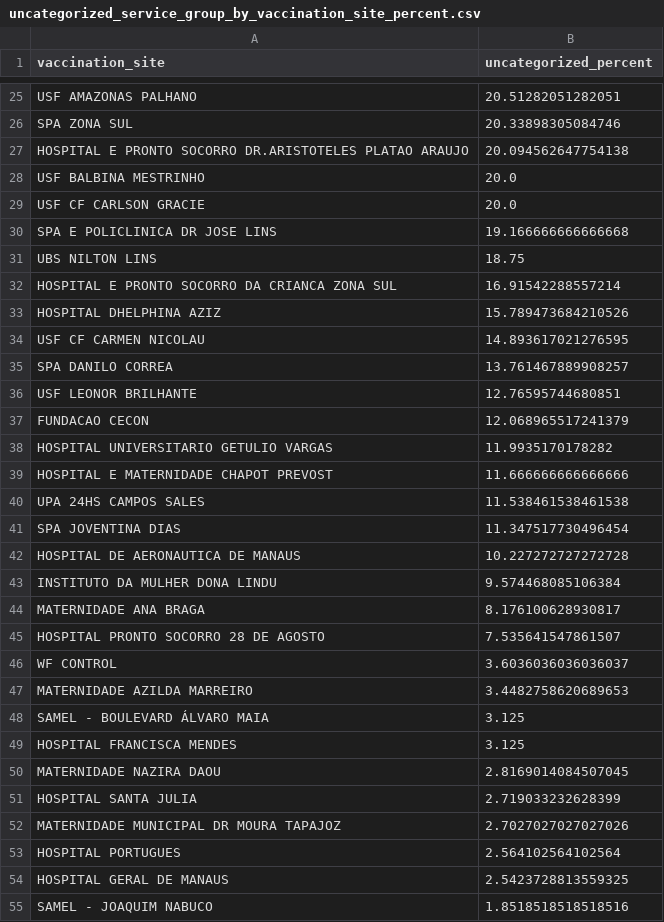
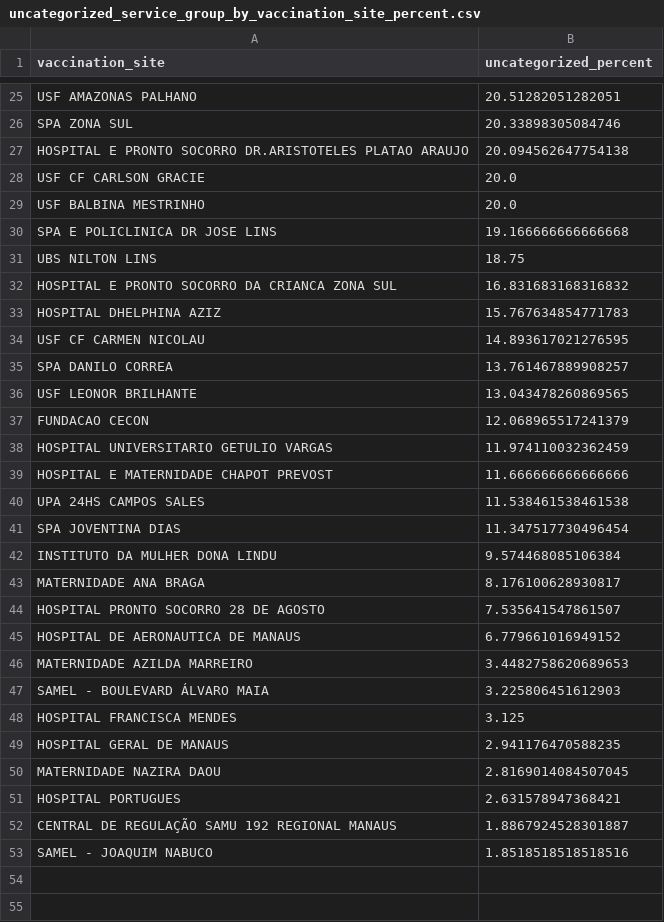
Before and after one commit to rbelem/vacina-manaus-backend, a CSV file: analytics/uncategorized_service_group_by_vaccination_site_percent.csv, drawn as a sheet; only a part is shown, gaps mark what is left out; the diff covers the shown part only.

```diff
--- a/analytics/uncategorized_service_group_by_vaccination_site_percent.csv
+++ b/analytics/uncategorized_service_group_by_vaccination_site_percent.csv
@@ -27,13 +27,13 @@ SPA ZONA SUL,20.33898305084746
 HOSPITAL E PRONTO SOCORRO DR.ARISTOTELES PLATAO ARAUJO,20.094562647754138
+USF CF CARLSON GRACIE,20.0
 USF BALBINA MESTRINHO,20.0
-USF CF CARLSON GRACIE,20.0
 SPA E POLICLINICA DR JOSE LINS,19.166666666666668
 UBS NILTON LINS,18.75
-HOSPITAL E PRONTO SOCORRO DA CRIANCA ZONA SUL,16.91542288557214
-HOSPITAL DHELPHINA AZIZ,15.789473684210526
+HOSPITAL E PRONTO SOCORRO DA CRIANCA ZONA SUL,16.831683168316832
+HOSPITAL DHELPHINA AZIZ,15.767634854771783
 USF CF CARMEN NICOLAU,14.893617021276595
 SPA DANILO CORREA,13.761467889908257
-USF LEONOR BRILHANTE,12.76595744680851
+USF LEONOR BRILHANTE,13.043478260869565
 FUNDACAO CECON,12.068965517241379
-HOSPITAL UNIVERSITARIO GETULIO VARGAS,11.9935170178282
+HOSPITAL UNIVERSITARIO GETULIO VARGAS,11.974110032362459
 HOSPITAL E MATERNIDADE CHAPOT PREVOST,11.666666666666666
@@ -41,3 +41,2 @@ UPA 24HS CAMPOS SALES,11.538461538461538
 SPA JOVENTINA DIAS,11.347517730496454
-HOSPITAL DE AERONAUTICA DE MANAUS,10.227272727272728
 INSTITUTO DA MULHER DONA LINDU,9.574468085106384
@@ -45,11 +44,10 @@ MATERNIDADE ANA BRAGA,8.176100628930817
 HOSPITAL PRONTO SOCORRO 28 DE AGOSTO,7.535641547861507
-WF CONTROL,3.6036036036036037
+HOSPITAL DE AERONAUTICA DE MANAUS,6.779661016949152
 MATERNIDADE AZILDA MARREIRO,3.4482758620689653
-SAMEL - BOULEVARD ÁLVARO MAIA,3.125
+SAMEL - BOULEVARD ÁLVARO MAIA,3.225806451612903
 HOSPITAL FRANCISCA MENDES,3.125
+HOSPITAL GERAL DE MANAUS,2.941176470588235
 MATERNIDADE NAZIRA DAOU,2.8169014084507045
-HOSPITAL SANTA JULIA,2.719033232628399
-MATERNIDADE MUNICIPAL DR MOURA TAPAJOZ,2.7027027027027026
-HOSPITAL PORTUGUES,2.564102564102564
-HOSPITAL GERAL DE MANAUS,2.5423728813559325
+HOSPITAL PORTUGUES,2.631578947368421
+CENTRAL DE REGULAÇÃO SAMU 192 REGIONAL MANAUS,1.8867924528301887
 SAMEL - JOAQUIM NABUCO,1.8518518518518516
```
Also changed, not shown: 1 added row, 3 removed rows and 1 edited cell elsewhere in this file, analytics/service_group_count.csv, analytics/uncategorized_service_group_by_vaccination_site_full_data.csv, 14 other files.
